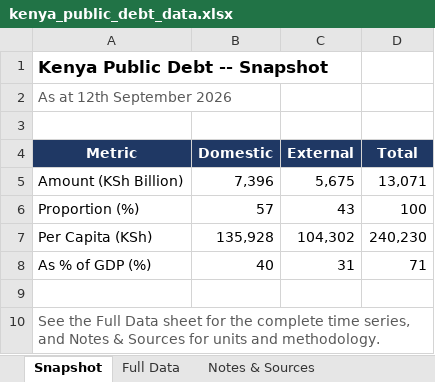
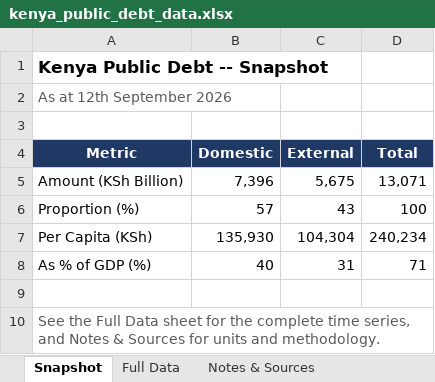
Before and after one commit to wnwamalwa/quarterly-macro-debt-report, an Excel workbook: docs/kenya_public_debt_data.xlsx, sheet Snapshot, drawn as a sheet; values as stored, in another font and other column widths than the file's, no borders; the diff names each change by its address in the sheet, - before the commit and + after, or states it on an @@ line.

```diff
--- a/docs/kenya_public_debt_data.xlsx (sheet Snapshot)
+++ b/docs/kenya_public_debt_data.xlsx (sheet Snapshot)
-B7 (Domestic): 135,928
+B7 (Domestic): 135,930
-C7 (External): 104,302
+C7 (External): 104,304
-D7 (Total): 240,230
+D7 (Total): 240,234
```
Also changed, not shown: sheet Full Data, sheet Notes & Sources, 1 other file.
